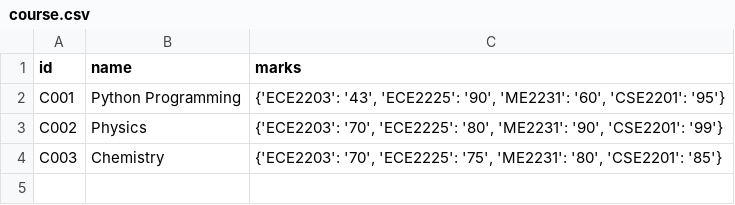
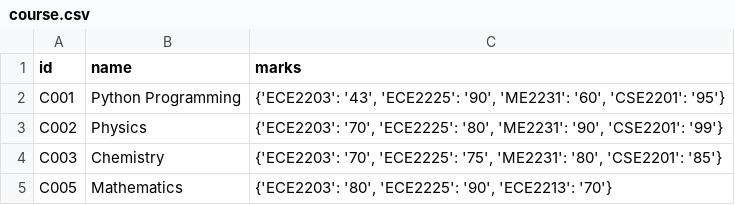
Before and after one commit to Aparup123/python-project, a CSV file: course.csv, drawn as a sheet.

```diff
--- a/course.csv
+++ b/course.csv
@@ -4 +4,2 @@ C002,Physics,"{'ECE2203': '70', 'ECE2225': '80', 'ME2231': '90', 'CSE2201': '99'
 C003,Chemistry,"{'ECE2203': '70', 'ECE2225': '75', 'ME2231': '80', 'CSE2201': '85'}"
+C005,Mathematics,"{'ECE2203': '80', 'ECE2225': '90', 'ECE2213': '70'}"
```
Also changed, not shown: batch.csv, department.csv, 2 other files.
